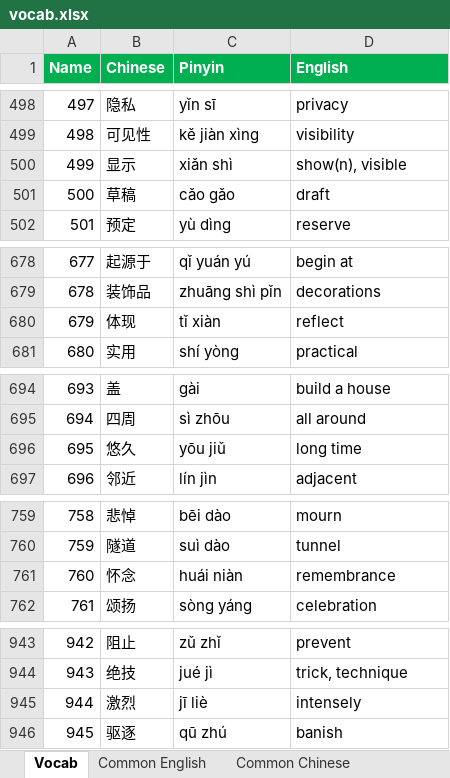
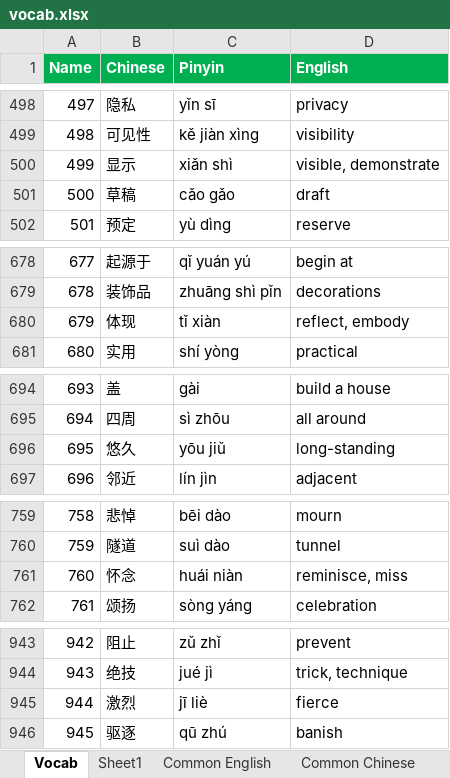
Before and after one commit to notkarenyi/chinese-practice, an Excel workbook: r/vocab.xlsx, sheet Vocab, drawn as a sheet; only a part is shown, gaps mark what is left out; values as stored, in another font and other column widths than the file's, no borders; conditional formats not drawn; the diff covers the shown part only; the diff names each change by its address in the sheet, - before the commit and + after, or states it on an @@ line.

Commit message:
Update vocab.xlsx

```diff
--- a/r/vocab.xlsx (sheet Vocab)
+++ b/r/vocab.xlsx (sheet Vocab)
+sheet tab: Sheet1
-D500 (English): show(n), visible
+D500 (English): visible, demonstrate
-D680 (English): reflect
+D680 (English): reflect, embody
-D696 (English): long time
+D696 (English): long-standing
-D761 (English): remembrance
+D761 (English): reminisce, miss
-D945 (English): intensely
+D945 (English): fierce
```
Also changed, not shown: 352 added rows and 4 edited cells elsewhere in this sheet.
